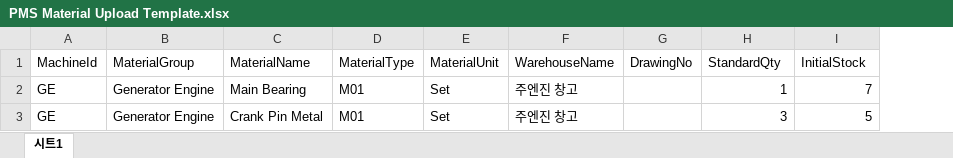
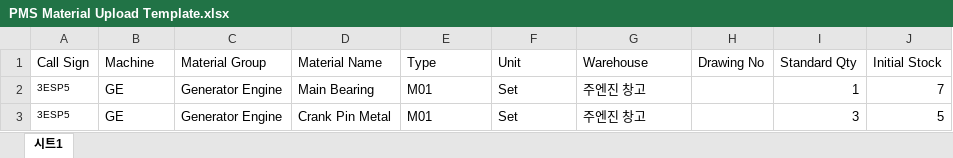
Before and after one commit to Hansaem-Yang/ToadsPMS, an Excel workbook: public/template/PMS Material Upload Template.xlsx, sheet 시트1, drawn as a sheet; values as stored, in another font and other column widths than the file's, no borders; removed rows and columns are numbered as before the commit, all else as after; the diff names each change by its address in the sheet, - before the commit and + after, or states it on an @@ line.

```diff
--- a/public/template/PMS Material Upload Template.xlsx (sheet 시트1)
+++ b/public/template/PMS Material Upload Template.xlsx (sheet 시트1)
+column A, rows 2-3: 3ESP5 | 3ESP5
-column G, empty
+column H, empty
-row 1: MachineId | MaterialGroup | MaterialName | MaterialType | MaterialUnit | WarehouseName | DrawingNo | StandardQty | InitialStock
+row 1: Call Sign | Machine | Material Group | Material Name | Type | Unit | Warehouse | Drawing No | Standard Qty | Initial Stock
```
Also changed, not shown: 16 other files.
